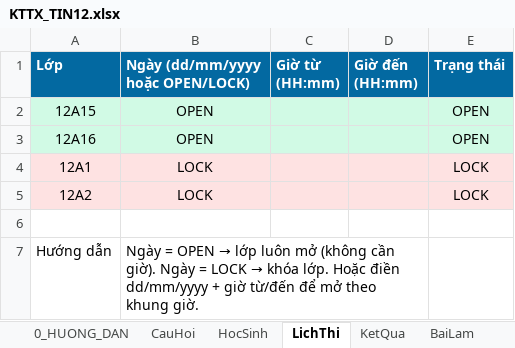
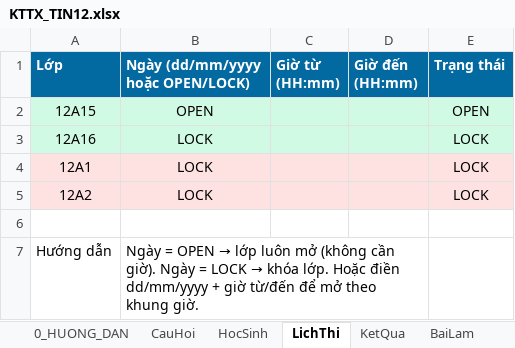
Before and after one commit to webh2t/webh2t.github.io, an Excel workbook: data/KTTX_TIN12.xlsx, sheet LichThi, drawn as a sheet; values as stored, in another font and other column widths than the file's, no borders; the diff names each change by its address in the sheet, - before the commit and + after, or states it on an @@ line.

```diff
--- a/data/KTTX_TIN12.xlsx (sheet LichThi)
+++ b/data/KTTX_TIN12.xlsx (sheet LichThi)
-B3 (Ngày (dd/mm/yyyy hoặc OPEN/LOCK)): OPEN
+B3 (Ngày (dd/mm/yyyy hoặc OPEN/LOCK)): LOCK
-E3 (Trạng thái): OPEN
+E3 (Trạng thái): LOCK
```
Also changed, not shown: sheet CauHoi.
